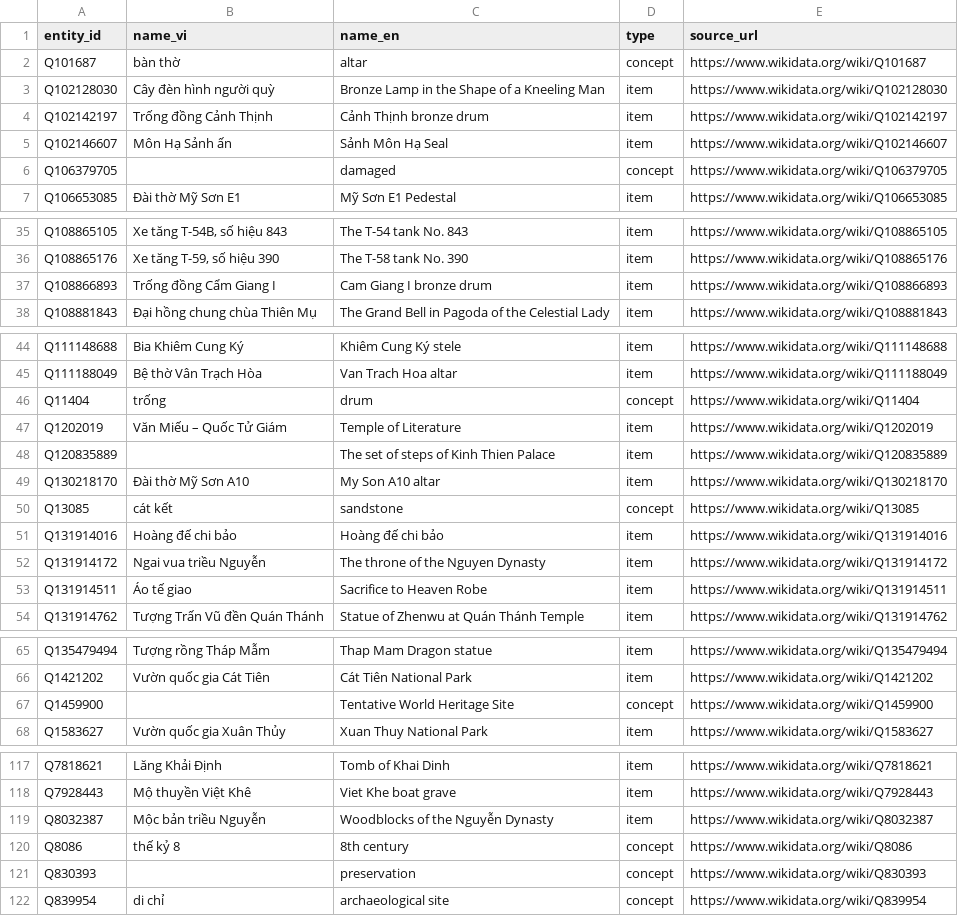
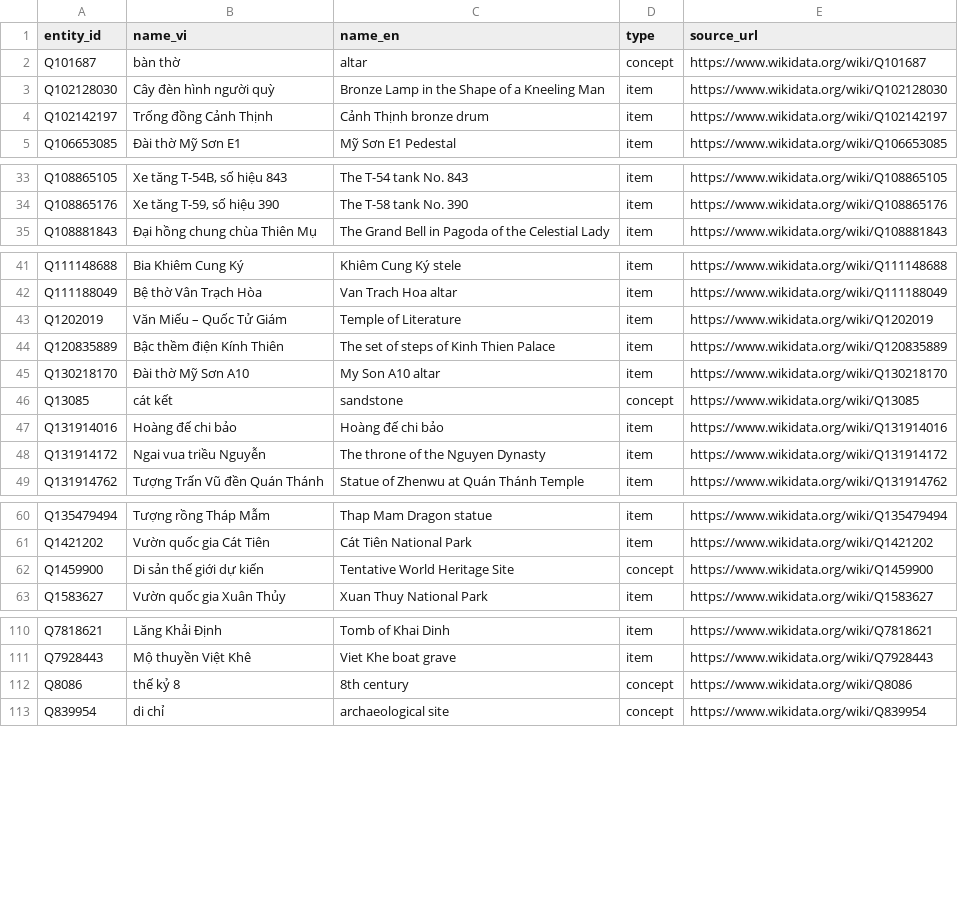
Before and after one commit to FluteInTheRain/graph-semantic-image-editing, a CSV file: mmkg/entities.csv, drawn as a sheet; only a part is shown, gaps mark what is left out; the diff covers the shown part only.

```diff
--- a/mmkg/entities.csv
+++ b/mmkg/entities.csv
@@ -4,4 +4,2 @@ Q102128030,Cây đèn hình người quỳ,Bronze Lamp in the Shape of a Kneelin
 Q102142197,Trống đồng Cảnh Thịnh,Cảnh Thịnh bronze drum,item,https://www.wikidata.org/wiki/Q102142197
-Q102146607,Môn Hạ Sảnh ấn,Sảnh Môn Hạ Seal,item,https://www.wikidata.org/wiki/Q102146607
-Q106379705,,damaged,concept,https://www.wikidata.org/wiki/Q106379705
 Q106653085,Đài thờ Mỹ Sơn E1,Mỹ Sơn E1 Pedestal,item,https://www.wikidata.org/wiki/Q106653085
@@ -36,3 +34,2 @@ Q108865105,"Xe tăng T-54B, số hiệu 843",The T-54 tank No. 843,item,https://
 Q108865176,"Xe tăng T-59, số hiệu 390",The T-58 tank No. 390,item,https://www.wikidata.org/wiki/Q108865176
-Q108866893,Trống đồng Cẩm Giang I,Cam Giang I bronze drum,item,https://www.wikidata.org/wiki/Q108866893
 Q108881843,Đại hồng chung chùa Thiên Mụ,The Grand Bell in Pagoda of the Celestial Lady,item,https://www.wikidata.org/wiki/Q108881843
@@ -45,5 +42,4 @@ Q111148688,Bia Khiêm Cung Ký,Khiêm Cung Ký stele,item,https://www.wikidata.o
 Q111188049,Bệ thờ Vân Trạch Hòa,Van Trach Hoa altar,item,https://www.wikidata.org/wiki/Q111188049
-Q11404,trống,drum,concept,https://www.wikidata.org/wiki/Q11404
 Q1202019,Văn Miếu – Quốc Tử Giám,Temple of Literature,item,https://www.wikidata.org/wiki/Q1202019
-Q120835889,,The set of steps of Kinh Thien Palace,item,https://www.wikidata.org/wiki/Q120835889
+Q120835889,Bậc thềm điện Kính Thiên,The set of steps of Kinh Thien Palace,item,https://www.wikidata.org/wiki/Q120835889
 Q130218170,Đài thờ Mỹ Sơn A10,My Son A10 altar,item,https://www.wikidata.org/wiki/Q130218170
@@ -52,3 +48,2 @@ Q131914016,Hoàng đế chi bảo,Hoàng đế chi bảo,item,https://www.wikida
 Q131914172,Ngai vua triều Nguyễn,The throne of the Nguyen Dynasty,item,https://www.wikidata.org/wiki/Q131914172
-Q131914511,Áo tế giao,Sacrifice to Heaven Robe,item,https://www.wikidata.org/wiki/Q131914511
 Q131914762,Tượng Trấn Vũ đền Quán Thánh,Statue of Zhenwu at Quán Thánh Temple,item,https://www.wikidata.org/wiki/Q131914762
@@ -66,3 +61,3 @@ Q135479494,Tượng rồng Tháp Mẫm,Thap Mam Dragon statue,item,https://www.w
 Q1421202,Vườn quốc gia Cát Tiên,Cát Tiên National Park,item,https://www.wikidata.org/wiki/Q1421202
-Q1459900,,Tentative World Heritage Site,concept,https://www.wikidata.org/wiki/Q1459900
+Q1459900,Di sản thế giới dự kiến,Tentative World Heritage Site,concept,https://www.wikidata.org/wiki/Q1459900
 Q1583627,Vườn quốc gia Xuân Thủy,Xuan Thuy National Park,item,https://www.wikidata.org/wiki/Q1583627
@@ -118,5 +111,3 @@ Q7818621,Lăng Khải Định,Tomb of Khai Dinh,item,https://www.wikidata.org/wi
 Q7928443,Mộ thuyền Việt Khê,Viet Khe boat grave,item,https://www.wikidata.org/wiki/Q7928443
-Q8032387,Mộc bản triều Nguyễn,Woodblocks of the Nguyễn Dynasty,item,https://www.wikidata.org/wiki/Q8032387
 Q8086,thế kỷ 8,8th century,concept,https://www.wikidata.org/wiki/Q8086
-Q830393,,preservation,concept,https://www.wikidata.org/wiki/Q830393
 Q839954,di chỉ,archaeological site,concept,https://www.wikidata.org/wiki/Q839954
```
Also changed, not shown: 2 removed rows and 3 edited cells elsewhere in this file, mmkg/triples.csv, 6 other files.
